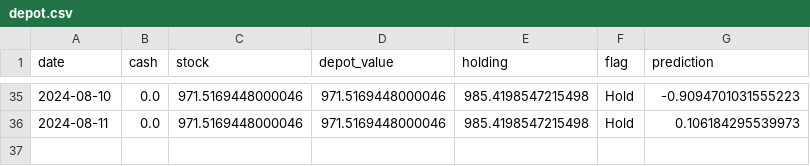
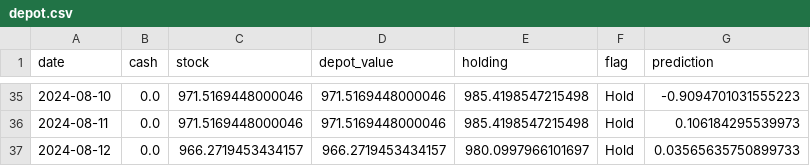
Before and after one commit to CastIehard/Stock-Prediction-AI, a CSV file: Stocks/Verizon/depot.csv, drawn as a sheet; only a part is shown, gaps mark what is left out; the diff names each change by its address in the sheet, - before the commit and + after, or states it on an @@ line.

```diff
--- a/Stocks/Verizon/depot.csv
+++ b/Stocks/Verizon/depot.csv
+row 37: 2024-08-12 | 0.0 | 966.2719453434157 | 966.2719453434157 | 980.0997966101697 | Hold | 0.03565635750899733
```
Also changed, not shown: Stocks/Adobe/depot.csv, 2 other files.
